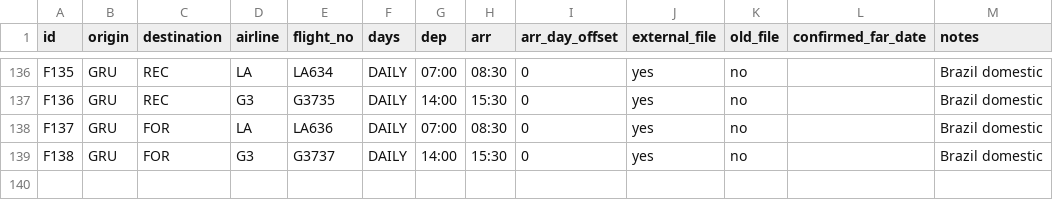
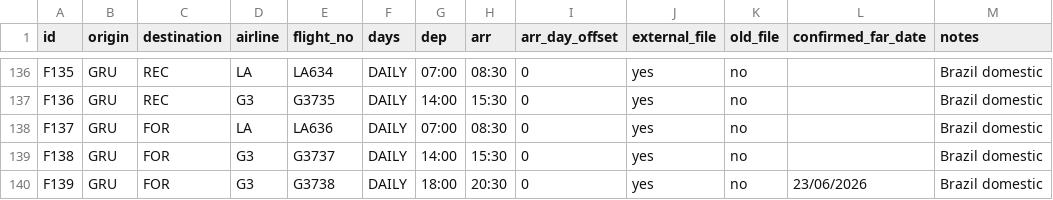
Before and after one commit to osvcar/bru-route-explorer, a CSV file: data/flights.csv, drawn as a sheet; only a part is shown, gaps mark what is left out.

Commit message:
Add new flight entry F139 to flights.csv

```diff
--- a/data/flights.csv
+++ b/data/flights.csv
@@ -139 +139,2 @@ F137,GRU,FOR,LA,LA636,DAILY,07:00,08:30,0,yes,no,,Brazil domestic
 F138,GRU,FOR,G3,G3737,DAILY,14:00,15:30,0,yes,no,,Brazil domestic
+F139,GRU,FOR,G3,G3738,DAILY,18:00,20:30,0,yes,no,23/06/2026,Brazil domestic
```
